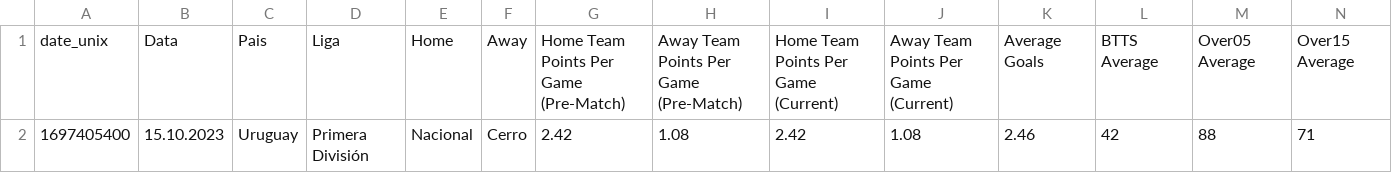
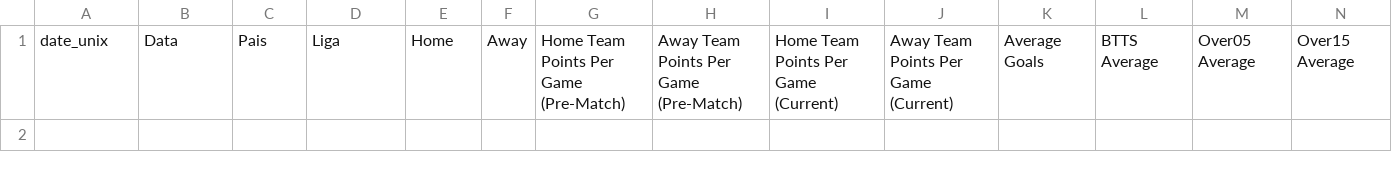
Before and after one commit to scooby75/bdfootball, a CSV file: Apostas_HA.csv, drawn as a sheet; only a part is shown; rows hold the shown columns only; the diff names each change by its address in the sheet, - before the commit and + after, or states it on an @@ line.

```diff
--- a/Apostas_HA.csv
+++ b/Apostas_HA.csv
-row 2: 1697405400 | 15.10.2023 | Uruguay | Primera División | Nacional | Cerro | 2.42 | 1.08 | 2.42 | 1.08 | 2.46 | 42 | 88 | 71
```
Also changed, not shown: tips_lay_goleada_casa_geral.csv, tips_lay_goleada_visitante_geral.csv, 8 other files.
